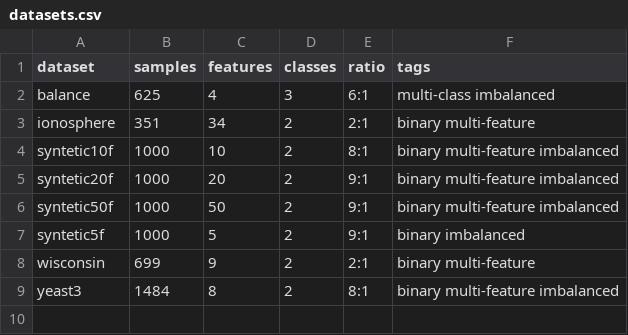
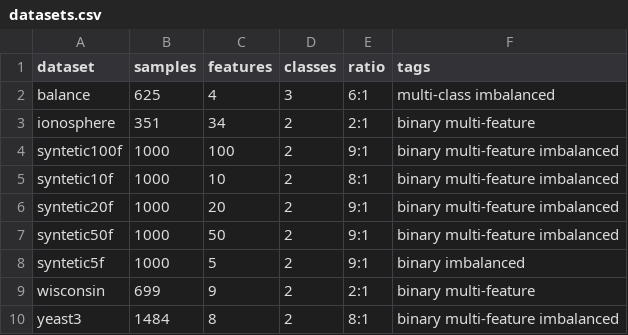
Before and after one commit to xehivs/ecml17, a CSV file: _site/data/datasets.csv, drawn as a sheet.

```diff
--- a/_site/data/datasets.csv
+++ b/_site/data/datasets.csv
@@ -3,2 +3,3 @@ balance,625,4,3,6:1,multi-class imbalanced
 ionosphere,351,34,2,2:1,binary multi-feature
+syntetic100f,1000,100,2,9:1,binary multi-feature imbalanced
 syntetic10f,1000,10,2,8:1,binary multi-feature imbalanced
```
Also changed, not shown: _site/data/hreference.csv, _site/data/reference.csv, 17 other files.
